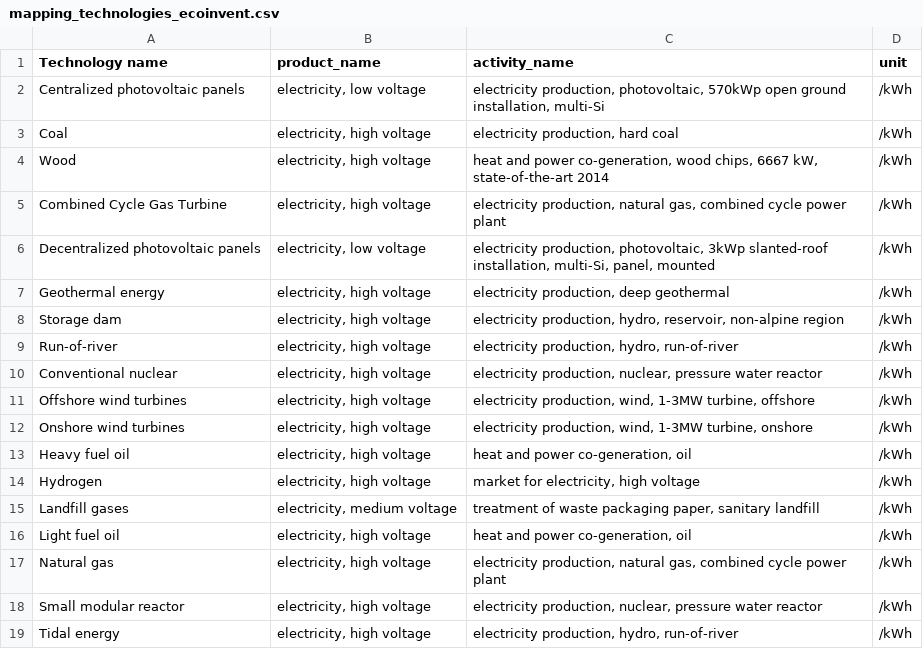
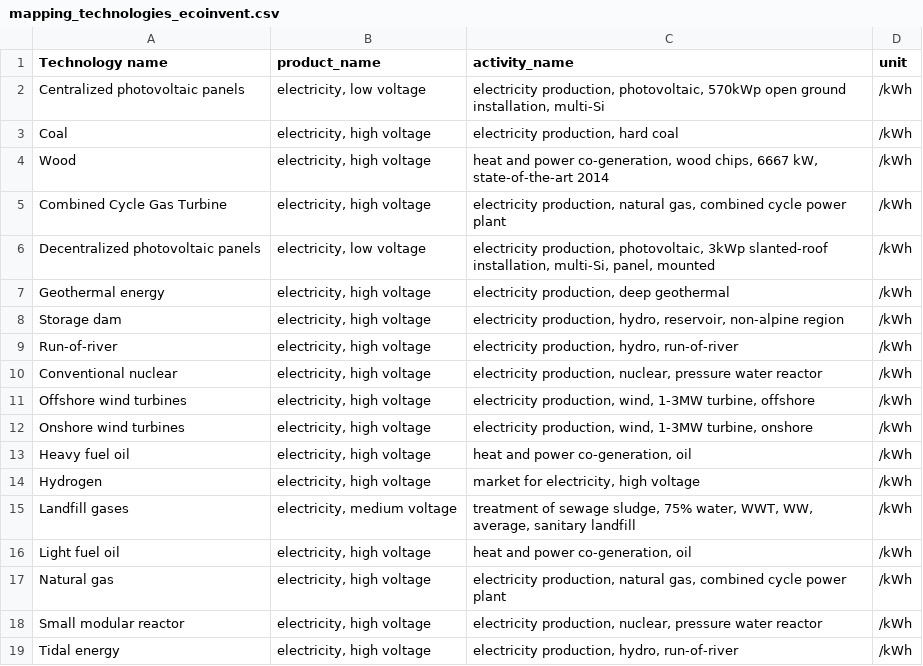
Before and after one commit to alexrob18/elec_lca, a CSV file: data/mappings/mapping_technologies_ecoinvent.csv, drawn as a sheet.

Commit message:
changed landfill gas LCI dataset

```diff
--- a/data/mappings/mapping_technologies_ecoinvent.csv
+++ b/data/mappings/mapping_technologies_ecoinvent.csv
@@ -14,3 +14,3 @@ Heavy fuel oil,"electricity, high voltage","heat and power co-generation, oil",/
 Hydrogen,"electricity, high voltage","market for electricity, high voltage",/kWh
-Landfill gases,"electricity, medium voltage","treatment of waste packaging paper, sanitary landfill",/kWh
+Landfill gases,"electricity, medium voltage","treatment of sewage sludge, 75% water, WWT, WW, average, sanitary landfill",/kWh
 Light fuel oil,"electricity, high voltage","heat and power co-generation, oil",/kWh
```
